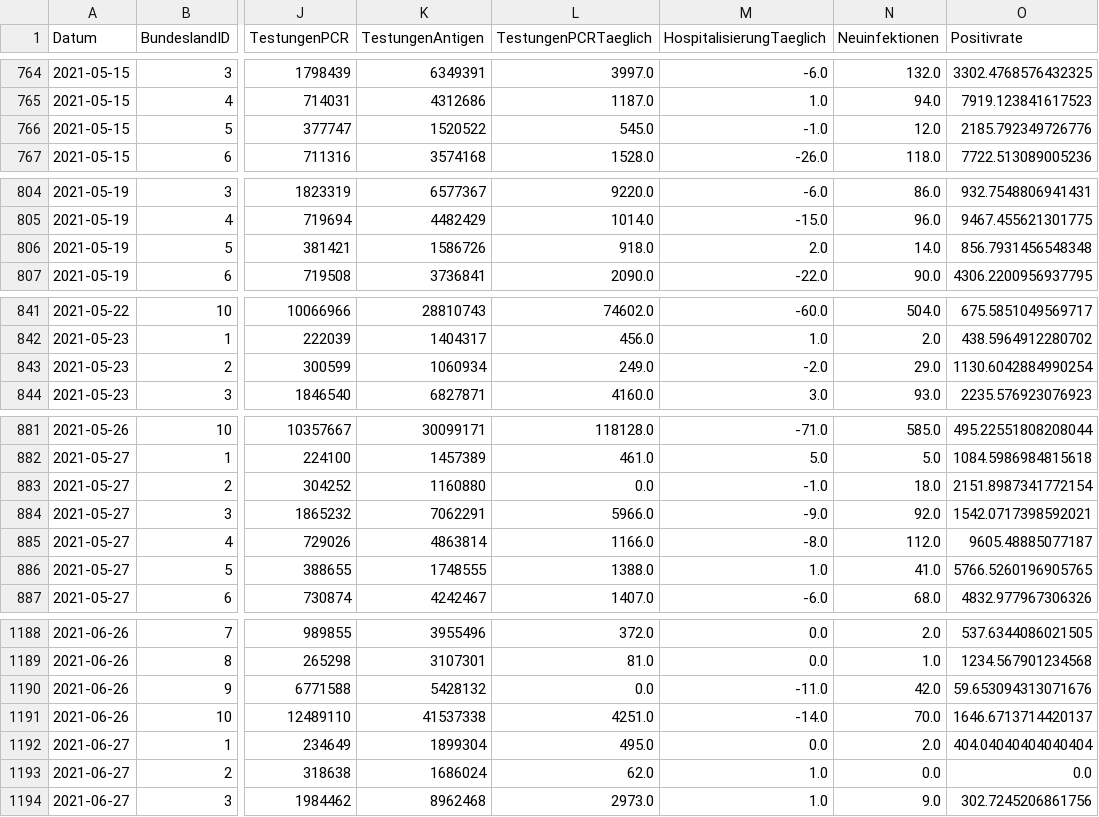
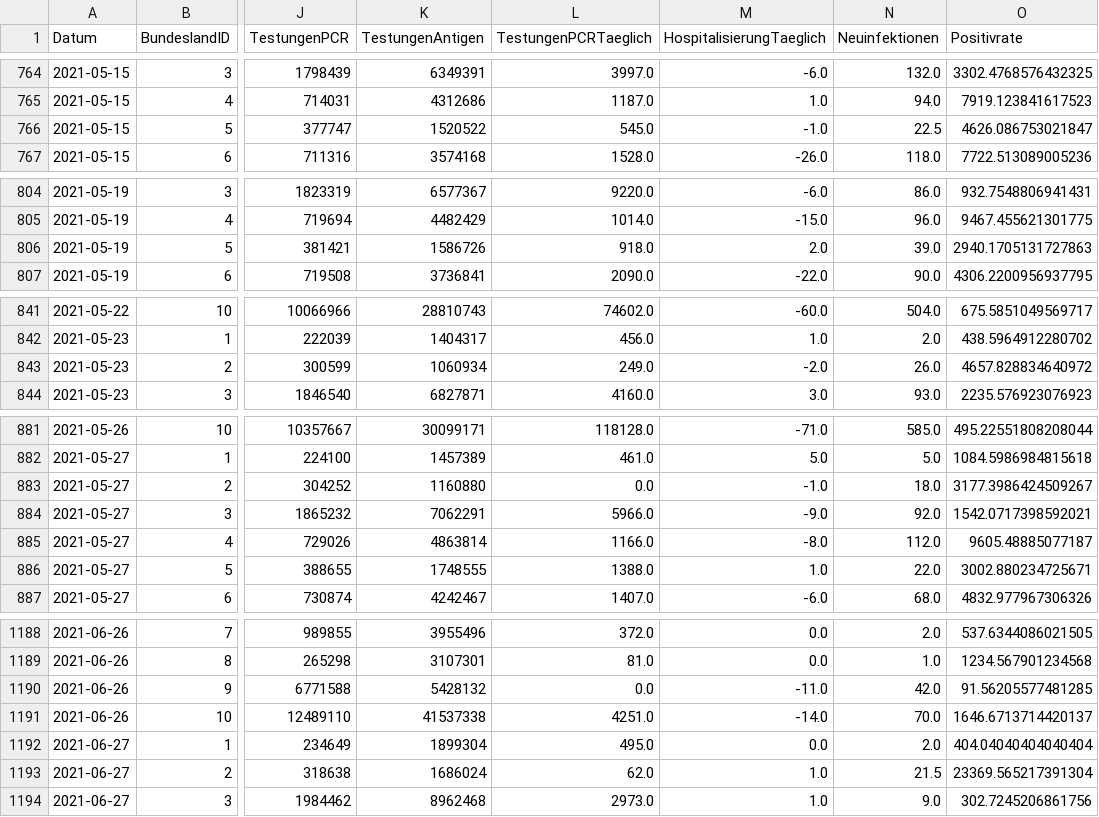
Before and after one commit to schletz/Pos5xhif, a CSV file: CovidAuswertung/timeline-faelle-bundeslaender.csv, drawn as a sheet; only a part is shown, gaps mark what is left out; the diff covers the shown part only; the diff names each change by its address in the sheet, - before the commit and + after, or states it on an @@ line.

```diff
--- a/CovidAuswertung/timeline-faelle-bundeslaender.csv
+++ b/CovidAuswertung/timeline-faelle-bundeslaender.csv
-N766 (Neuinfektionen): 12.0
+N766 (Neuinfektionen): 22.5
-O766 (Positivrate): 2185.792349726776
+O766 (Positivrate): 4626.086753021847
-N806 (Neuinfektionen): 14.0
+N806 (Neuinfektionen): 39.0
-O806 (Positivrate): 856.7931456548348
+O806 (Positivrate): 2940.1705131727863
-N843 (Neuinfektionen): 29.0
+N843 (Neuinfektionen): 26.0
-O843 (Positivrate): 1130.6042884990254
+O843 (Positivrate): 4657.828834640972
-O883 (Positivrate): 2151.8987341772154
+O883 (Positivrate): 3177.3986424509267
-N886 (Neuinfektionen): 41.0
+N886 (Neuinfektionen): 22.0
-O886 (Positivrate): 5766.5260196905765
+O886 (Positivrate): 3002.880234725671
-O1190 (Positivrate): 59.653094313071676
+O1190 (Positivrate): 91.56205577481285
-N1193 (Neuinfektionen): 0.0
+N1193 (Neuinfektionen): 21.5
-O1193 (Positivrate): 0.0
+O1193 (Positivrate): 23369.565217391304
```
Also changed, not shown: 111 edited cells elsewhere in this file, 5 other files.
